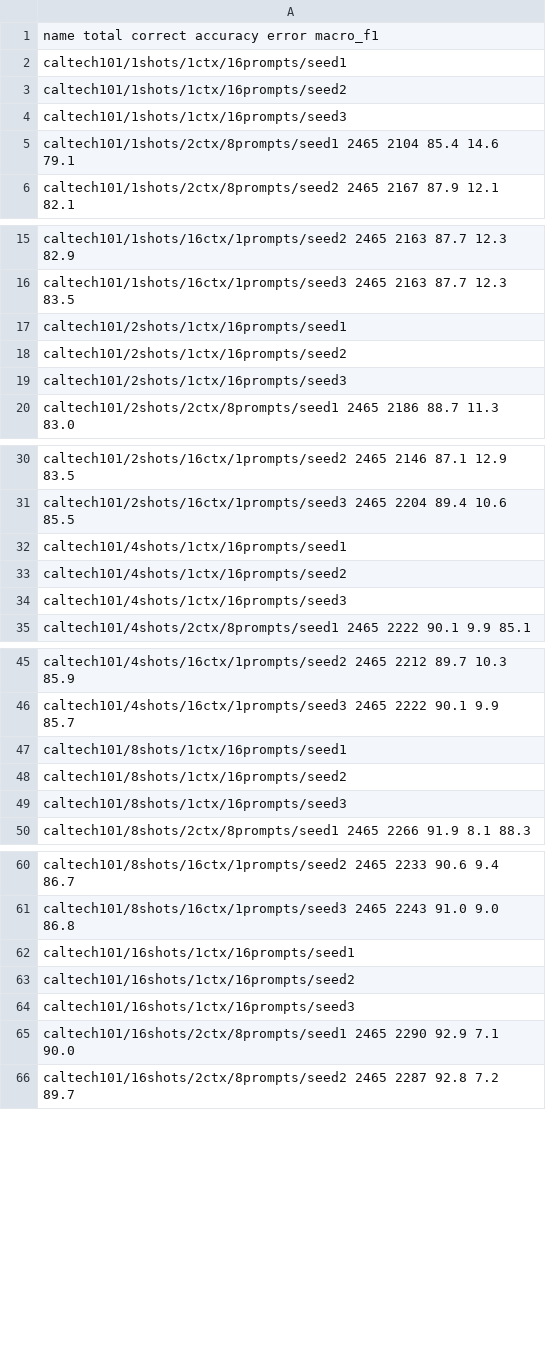
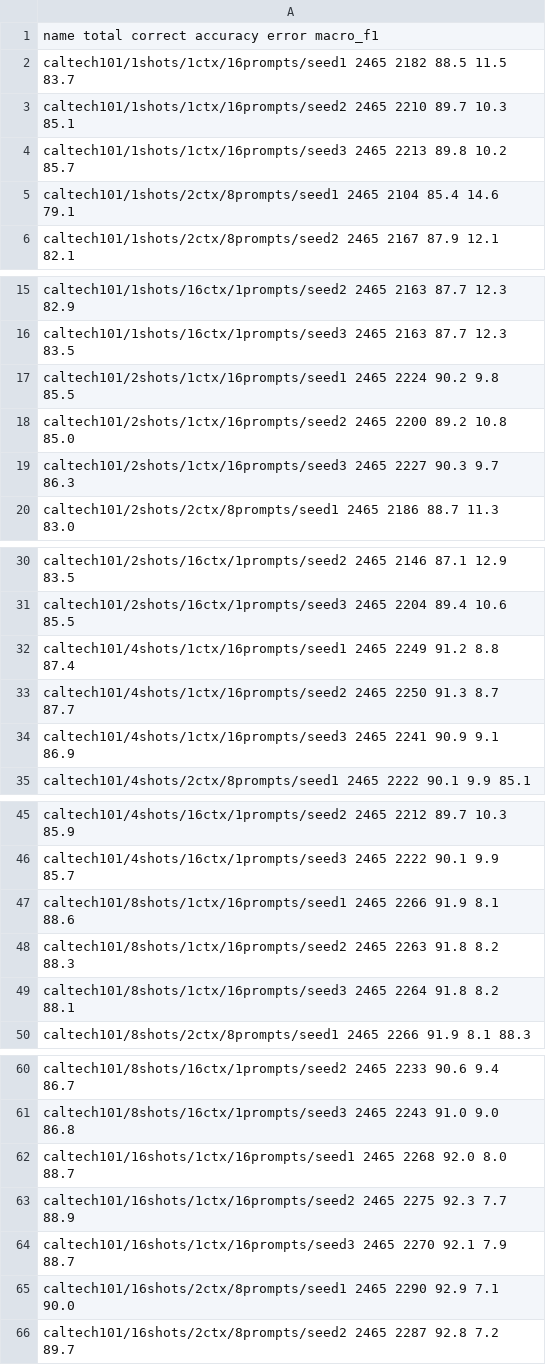
Before and after one commit to tod97/CoOp, a CSV file: logs/full.csv, drawn as a sheet; only a part is shown, gaps mark what is left out; the diff covers the shown part only.

Commit message:
fix + new data

```diff
--- a/logs/full.csv
+++ b/logs/full.csv
@@ -1,5 +1,5 @@
 name total correct accuracy error macro_f1
-caltech101/1shots/1ctx/16prompts/seed1
-caltech101/1shots/1ctx/16prompts/seed2
-caltech101/1shots/1ctx/16prompts/seed3
+caltech101/1shots/1ctx/16prompts/seed1 2465 2182 88.5 11.5 83.7
+caltech101/1shots/1ctx/16prompts/seed2 2465 2210 89.7 10.3 85.1
+caltech101/1shots/1ctx/16prompts/seed3 2465 2213 89.8 10.2 85.7
 caltech101/1shots/2ctx/8prompts/seed1 2465 2104 85.4 14.6 79.1
@@ -16,5 +16,5 @@ caltech101/1shots/16ctx/1prompts/seed2 2465 2163 87.7 12.3 82.9
 caltech101/1shots/16ctx/1prompts/seed3 2465 2163 87.7 12.3 83.5
-caltech101/2shots/1ctx/16prompts/seed1
-caltech101/2shots/1ctx/16prompts/seed2
-caltech101/2shots/1ctx/16prompts/seed3
+caltech101/2shots/1ctx/16prompts/seed1 2465 2224 90.2 9.8 85.5
+caltech101/2shots/1ctx/16prompts/seed2 2465 2200 89.2 10.8 85.0
+caltech101/2shots/1ctx/16prompts/seed3 2465 2227 90.3 9.7 86.3
 caltech101/2shots/2ctx/8prompts/seed1 2465 2186 88.7 11.3 83.0
@@ -31,5 +31,5 @@ caltech101/2shots/16ctx/1prompts/seed2 2465 2146 87.1 12.9 83.5
 caltech101/2shots/16ctx/1prompts/seed3 2465 2204 89.4 10.6 85.5
-caltech101/4shots/1ctx/16prompts/seed1
-caltech101/4shots/1ctx/16prompts/seed2
-caltech101/4shots/1ctx/16prompts/seed3
+caltech101/4shots/1ctx/16prompts/seed1 2465 2249 91.2 8.8 87.4
+caltech101/4shots/1ctx/16prompts/seed2 2465 2250 91.3 8.7 87.7
+caltech101/4shots/1ctx/16prompts/seed3 2465 2241 90.9 9.1 86.9
 caltech101/4shots/2ctx/8prompts/seed1 2465 2222 90.1 9.9 85.1
@@ -46,5 +46,5 @@ caltech101/4shots/16ctx/1prompts/seed2 2465 2212 89.7 10.3 85.9
 caltech101/4shots/16ctx/1prompts/seed3 2465 2222 90.1 9.9 85.7
-caltech101/8shots/1ctx/16prompts/seed1
-caltech101/8shots/1ctx/16prompts/seed2
-caltech101/8shots/1ctx/16prompts/seed3
+caltech101/8shots/1ctx/16prompts/seed1 2465 2266 91.9 8.1 88.6
+caltech101/8shots/1ctx/16prompts/seed2 2465 2263 91.8 8.2 88.3
+caltech101/8shots/1ctx/16prompts/seed3 2465 2264 91.8 8.2 88.1
 caltech101/8shots/2ctx/8prompts/seed1 2465 2266 91.9 8.1 88.3
@@ -61,5 +61,5 @@ caltech101/8shots/16ctx/1prompts/seed2 2465 2233 90.6 9.4 86.7
 caltech101/8shots/16ctx/1prompts/seed3 2465 2243 91.0 9.0 86.8
-caltech101/16shots/1ctx/16prompts/seed1
-caltech101/16shots/1ctx/16prompts/seed2
-caltech101/16shots/1ctx/16prompts/seed3
+caltech101/16shots/1ctx/16prompts/seed1 2465 2268 92.0 8.0 88.7
+caltech101/16shots/1ctx/16prompts/seed2 2465 2275 92.3 7.7 88.9
+caltech101/16shots/1ctx/16prompts/seed3 2465 2270 92.1 7.9 88.7
 caltech101/16shots/2ctx/8prompts/seed1 2465 2290 92.9 7.1 90.0
```
Also changed, not shown: 81 edited cells elsewhere in this file, 2 other files.
